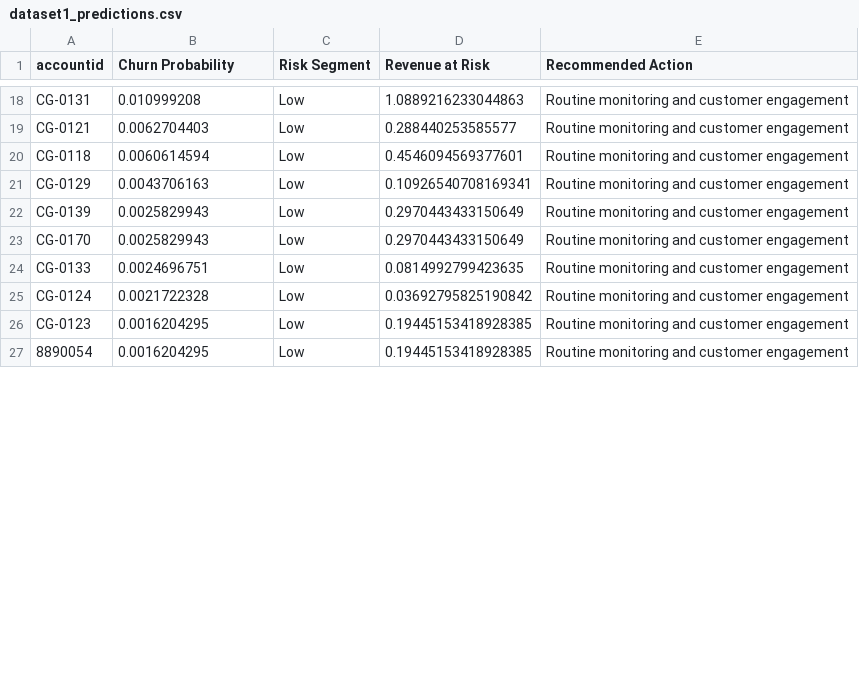
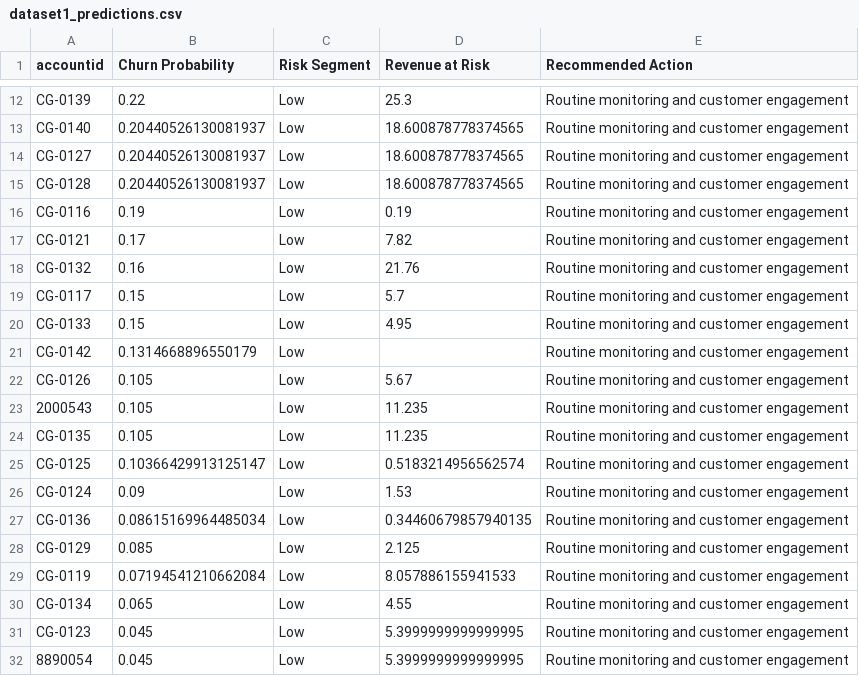
Before and after one commit to tayofish/CustomerChurnPrediction, a CSV file: data_to_predict/dataset1_predictions.csv, drawn as a sheet; only a part is shown, gaps mark what is left out; removed rows and columns are numbered as before the commit, all else as after; the diff covers the shown part only; the diff names each change by its address in the sheet, - before the commit and + after, or states it on an @@ line.

Commit message:
Complete ChurnGuard deployment with automated predictions and email alerts
feat: deploy tuned Extra Trees model and update ChurnGuard prediction workflow

- Export selected model with preprocessing pipeline
- Update feature schema for automated predictions
- Dynamically display classifier name from saved model
- Fix revenue-at-risk calculation and Streamlit indentation
- Update model evaluation metrics and deployment integration
- Preserve batch predictions, risk segmentation, and email alerts
- data_to_predict/notification_history.json

```diff
--- a/data_to_predict/dataset1_predictions.csv
+++ b/data_to_predict/dataset1_predictions.csv
-A12 (accountid): CG-0131
+A12 (accountid): CG-0139
-B12 (Churn Probability): 0.010999208
+B12 (Churn Probability): 0.22
-D12 (Revenue at Risk): 1.0889216233044863
+D12 (Revenue at Risk): 25.3
+row 13: CG-0140 | 0.20440526130081937 | Low | 18.600878778374565 | Routine monitoring and customer engagement
+row 14: CG-0127 | 0.20440526130081937 | Low | 18.600878778374565 | Routine monitoring and customer engagement
+row 15: CG-0128 | 0.20440526130081937 | Low | 18.600878778374565 | Routine monitoring and customer engagement
+row 16: CG-0116 | 0.19 | Low | 0.19 | Routine monitoring and customer engagement
-B17 (Churn Probability): 0.0062704403
+B17 (Churn Probability): 0.17
-D17 (Revenue at Risk): 0.288440253585577
+D17 (Revenue at Risk): 7.82
-row 20: CG-0118 | 0.0060614594 | Low | 0.4546094569377601 | Routine monitoring and customer engagement
-A18 (accountid): CG-0129
+A18 (accountid): CG-0132
-B18 (Churn Probability): 0.0043706163
+B18 (Churn Probability): 0.16
-D18 (Revenue at Risk): 0.10926540708169341
+D18 (Revenue at Risk): 21.76
-row 22: CG-0139 | 0.0025829943 | Low | 0.2970443433150649 | Routine monitoring and customer engagement
-A19 (accountid): CG-0170
+A19 (accountid): CG-0117
-B19 (Churn Probability): 0.0025829943
+B19 (Churn Probability): 0.15
-D19 (Revenue at Risk): 0.2970443433150649
+D19 (Revenue at Risk): 5.7
-B20 (Churn Probability): 0.0024696751
+B20 (Churn Probability): 0.15
-D20 (Revenue at Risk): 0.0814992799423635
+D20 (Revenue at Risk): 4.95
+row 21: CG-0142 | 0.1314668896550179 | Low |  | Routine monitoring and customer engagement
+row 22: CG-0126 | 0.105 | Low | 5.67 | Routine monitoring and customer engagement
+row 23: 2000543 | 0.105 | Low | 11.235 | Routine monitoring and customer engagement
+row 24: CG-0135 | 0.105 | Low | 11.235 | Routine monitoring and customer engagement
+row 25: CG-0125 | 0.10366429913125147 | Low | 0.5183214956562574 | Routine monitoring and customer engagement
-B26 (Churn Probability): 0.0021722328
+B26 (Churn Probability): 0.09
-D26 (Revenue at Risk): 0.03692795825190842
+D26 (Revenue at Risk): 1.53
+row 27: CG-0136 | 0.08615169964485034 | Low | 0.34460679857940135 | Routine monitoring and customer engagement
+row 28: CG-0129 | 0.085 | Low | 2.125 | Routine monitoring and customer engagement
+row 29: CG-0119 | 0.07194541210662084 | Low | 8.057886155941533 | Routine monitoring and customer engagement
+row 30: CG-0134 | 0.065 | Low | 4.55 | Routine monitoring and customer engagement
-B31:B32 (Churn Probability): 0.0016204295
+B31:B32 (Churn Probability): 0.045
-D31:D32 (Revenue at Risk): 0.19445153418928385
+D31:D32 (Revenue at Risk): 5.3999999999999995
```
Also changed, not shown: 2 added rows, 13 removed rows and 23 edited cells elsewhere in this file, 8 other files.
